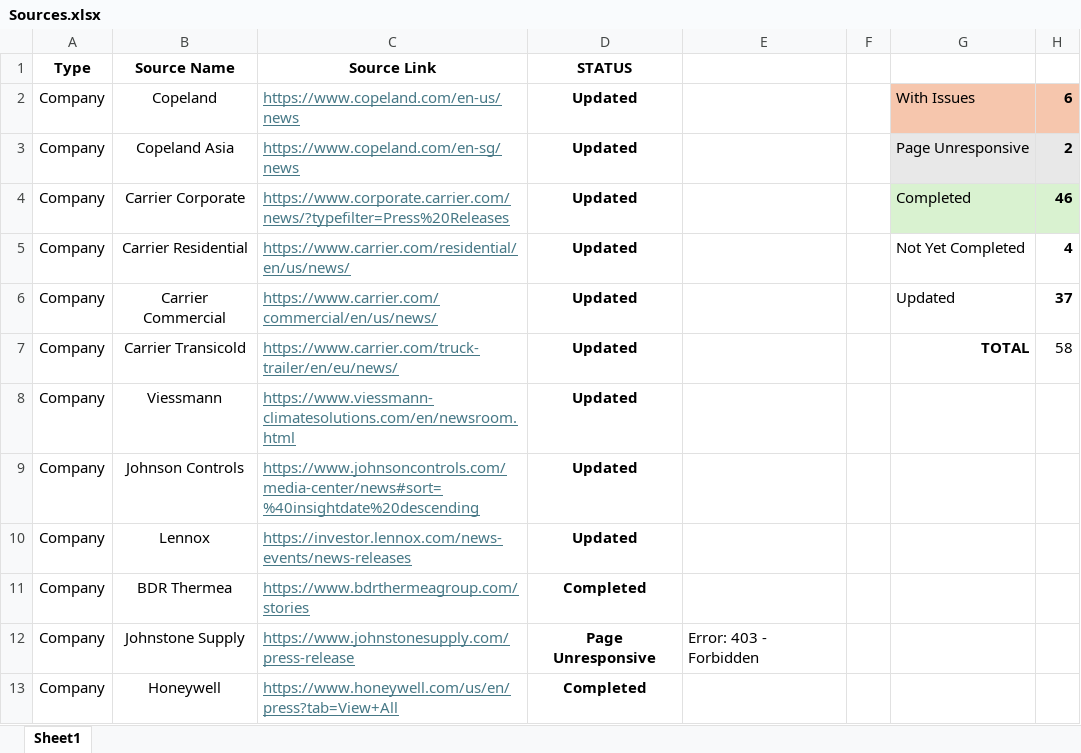
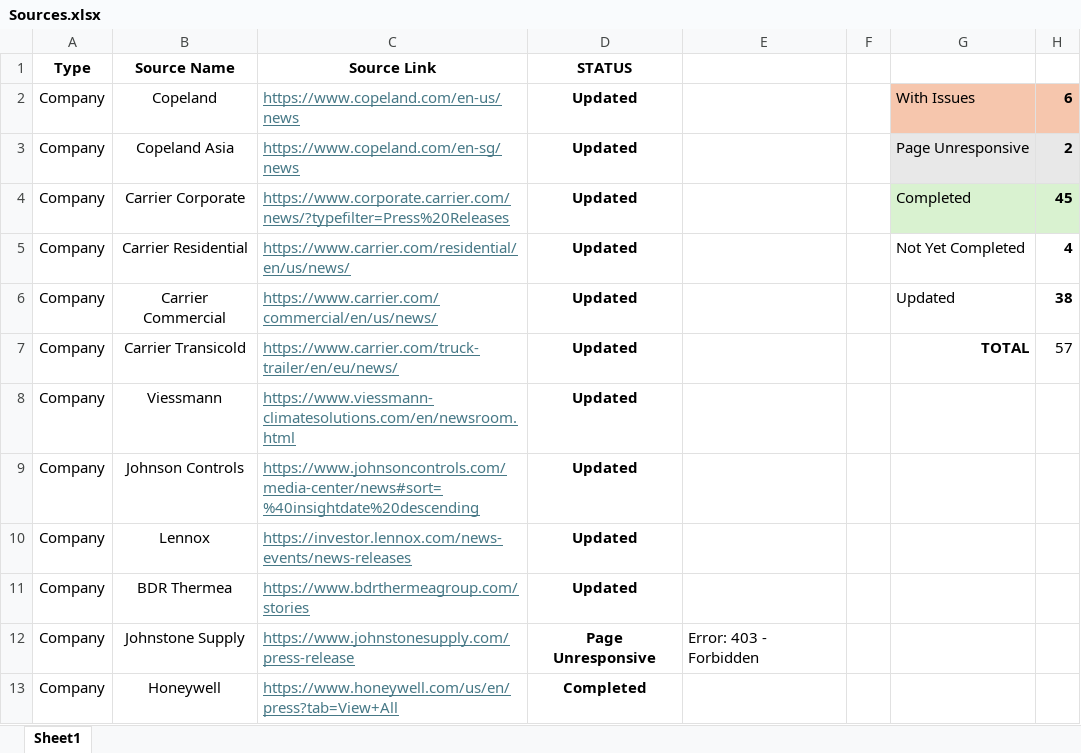
Before and after one commit to ivan-sanjuan/HVAC_News_Scraper, an Excel workbook: assets/Sources.xlsx, sheet Sheet1, drawn as a sheet; only a part is shown; values as stored, in another font and other column widths than the file's, no borders; conditional formats not drawn; the diff names each change by its address in the sheet, - before the commit and + after, or states it on an @@ line.

```diff
--- a/assets/Sources.xlsx (sheet Sheet1)
+++ b/assets/Sources.xlsx (sheet Sheet1)
-H4: 46
+H4: 45
-H6: 37
+H6: 38
-H7: 58
+H7: 57
-D11 (STATUS): Completed
+D11 (STATUS): Updated
```
Also changed, not shown: 1 other file.
